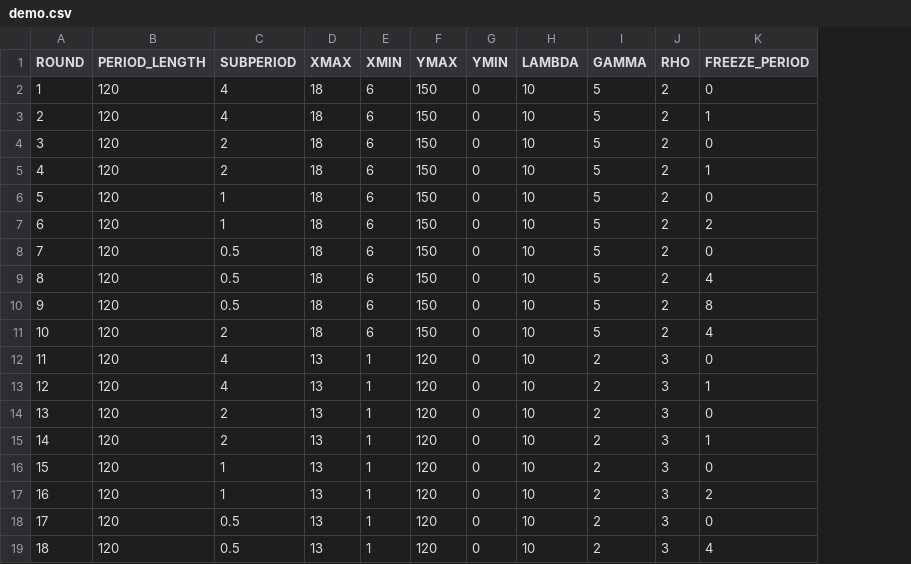
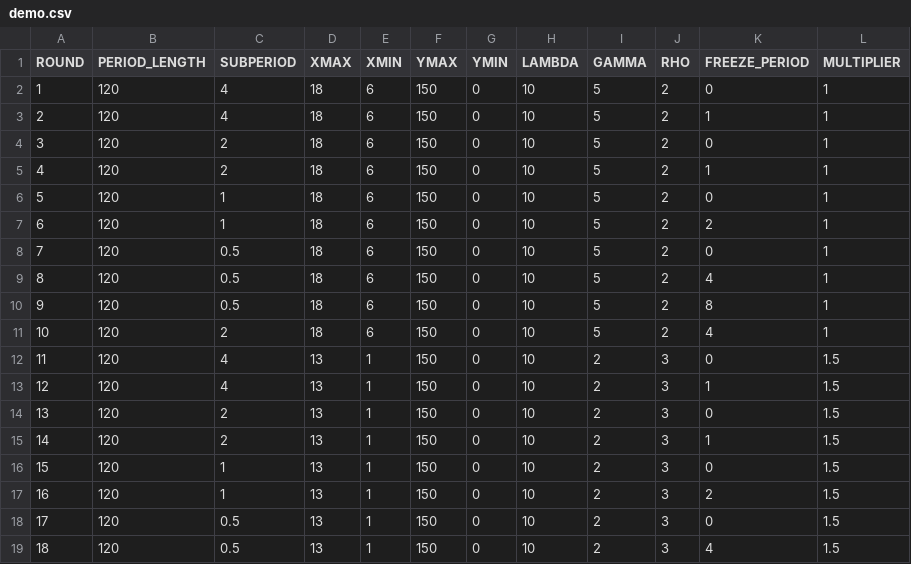
Before and after one commit to biubiuworld/timing_games_v5, a CSV file: timing_game/configs/demo.csv, drawn as a sheet; the diff names each change by its address in the sheet, - before the commit and + after, or states it on an @@ line.

```diff
--- a/timing_game/configs/demo.csv
+++ b/timing_game/configs/demo.csv
+column L (MULTIPLIER), rows 2-19: 1 | 1 | 1 | 1 | 1 | 1 | 1 | 1 | 1 | 1 | 1.5 | 1.5 | 1.5 | 1.5 | 1.5 | 1.5 | 1.5 | 1.5
-F12:F19 (YMAX): 120
+F12:F19 (YMAX): 150
```
Also changed, not shown: 6 other files.
